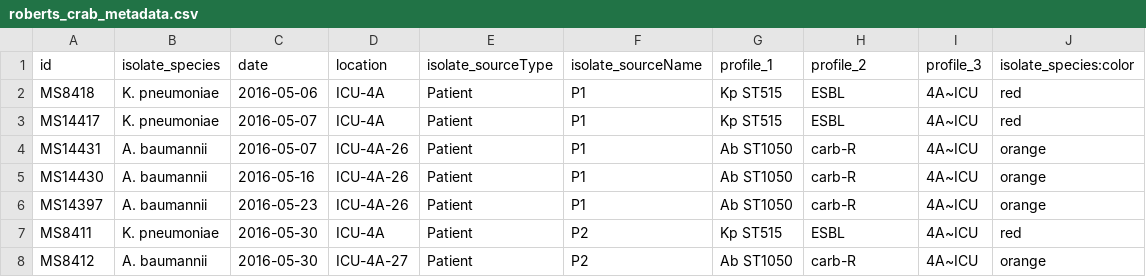
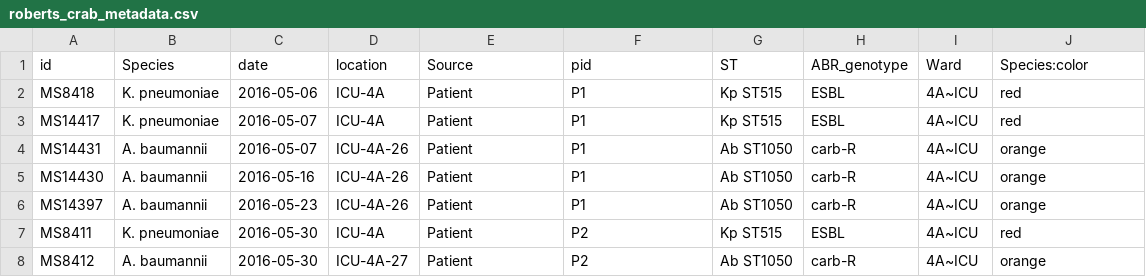
Before and after one commit to nalarbp/haiviz, a CSV file: build_production/data/preloaded/e1/roberts_crab_metadata.csv, drawn as a sheet; only a part is shown.

```diff
--- a/build_production/data/preloaded/e1/roberts_crab_metadata.csv
+++ b/build_production/data/preloaded/e1/roberts_crab_metadata.csv
@@ -1,2 +1,2 @@
-id,isolate_species,date,location,isolate_sourceType,isolate_sourceName,profile_1,profile_2,profile_3,isolate_species:color
+id,Species,date,location,Source,pid,ST,ABR_genotype,Ward,Species:color
 MS8418,K. pneumoniae,2016-05-06,ICU-4A,Patient,P1,Kp ST515,ESBL,4A~ICU,red
```
Also changed, not shown: build_production/data/preloaded/e2/chung_metadata.csv, build_production/data/preloaded/e3/permana_vrefm_st78_metadata.csv, 24 other files.
